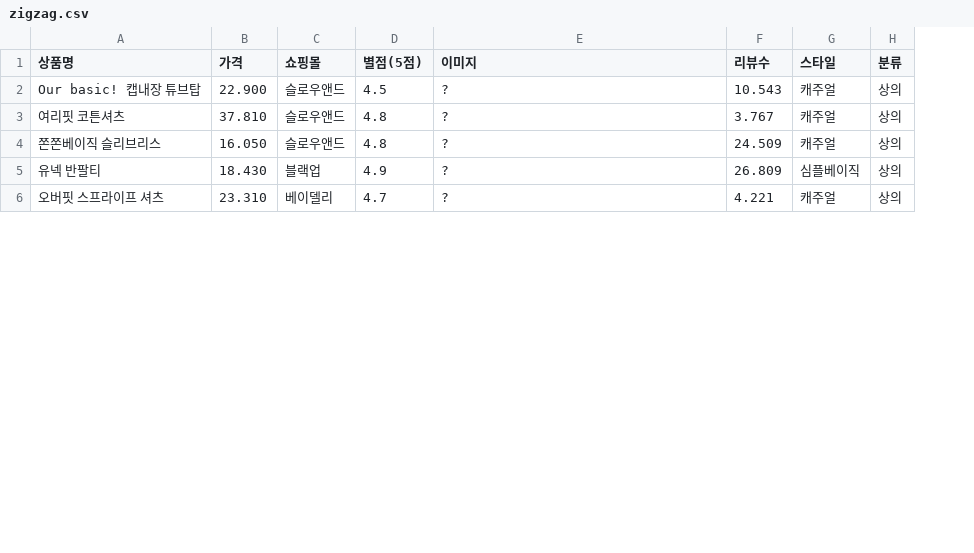
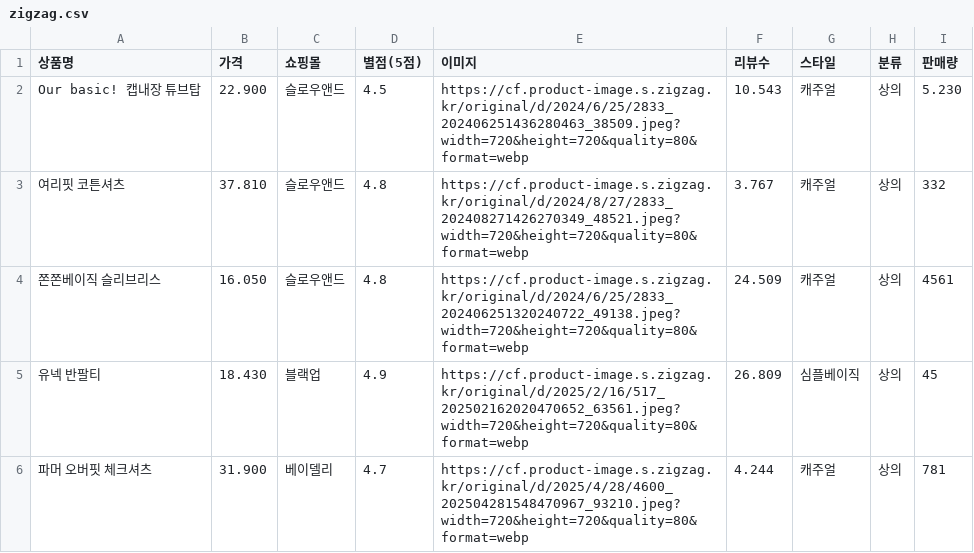
Before and after one commit to seoyun211/Fashion_AI, a CSV file: backend/data/zigzag.csv, drawn as a sheet; only a part is shown; the diff covers the shown part only; the diff names each change by its address in the sheet, - before the commit and + after, or states it on an @@ line.

```diff
--- a/backend/data/zigzag.csv
+++ b/backend/data/zigzag.csv
+column I (판매량), rows 2-6: 5.230 | 332 | 4561 | 45 | 781
-E2 (이미지): ?
+E2 (이미지): https://cf.product-image.s.zigzag.kr/original/d/2024/6/25/2833_202406251436280463_38509.jpeg?width=720&height=720&quality=80&format=webp
-E3 (이미지): ?
+E3 (이미지): https://cf.product-image.s.zigzag.kr/original/d/2024/8/27/2833_202408271426270349_48521.jpeg?width=720&height=720&quality=80&format=webp
-E4 (이미지): ?
+E4 (이미지): https://cf.product-image.s.zigzag.kr/original/d/2024/6/25/2833_202406251320240722_49138.jpeg?width=720&height=720&quality=80&format=webp
-E5 (이미지): ?
+E5 (이미지): https://cf.product-image.s.zigzag.kr/original/d/2025/2/16/517_202502162020470652_63561.jpeg?width=720&height=720&quality=80&format=webp
-A6 (상품명): 오버핏 스프라이프 셔츠
+A6 (상품명): 파머 오버핏 체크셔츠
-B6 (가격): 23.310
+B6 (가격): 31.900
-E6 (이미지): ?
+E6 (이미지): https://cf.product-image.s.zigzag.kr/original/d/2025/4/28/4600_202504281548470967_93210.jpeg?width=720&height=720&quality=80&format=webp
-F6 (리뷰수): 4.221
+F6 (리뷰수): 4.244
```
Also changed, not shown: 2 added rows and 5 edited cells elsewhere in this file, backend/data/29cm.csv, backend/data/musinsa.csv, 2 other files.
